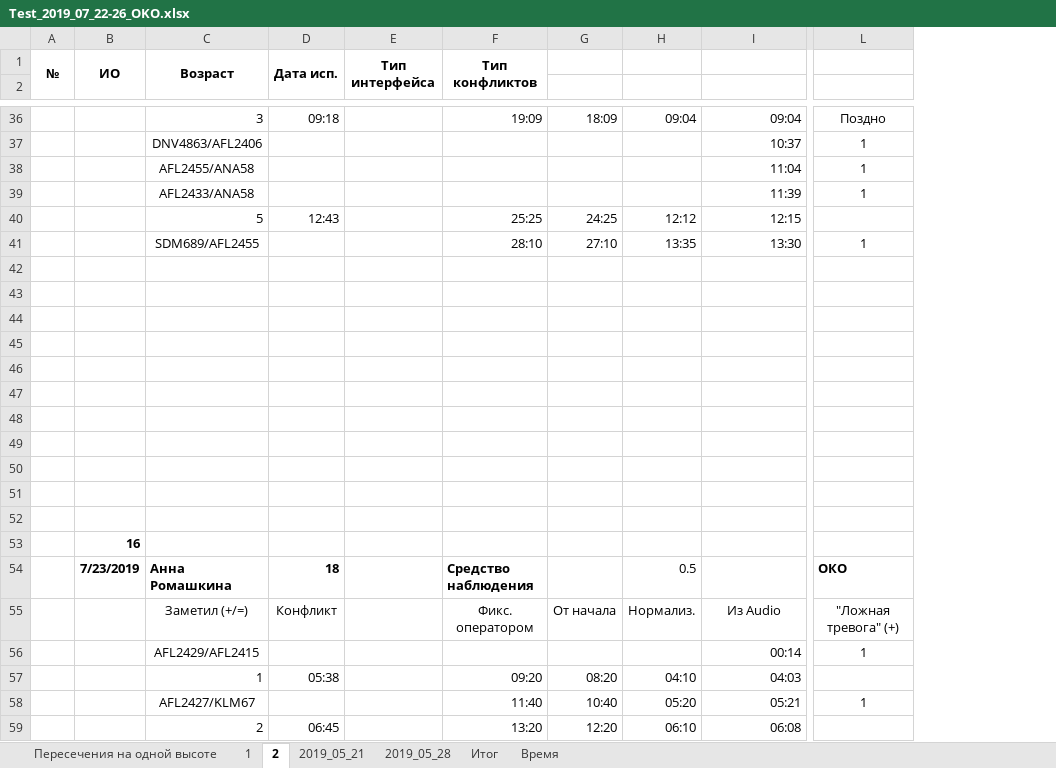
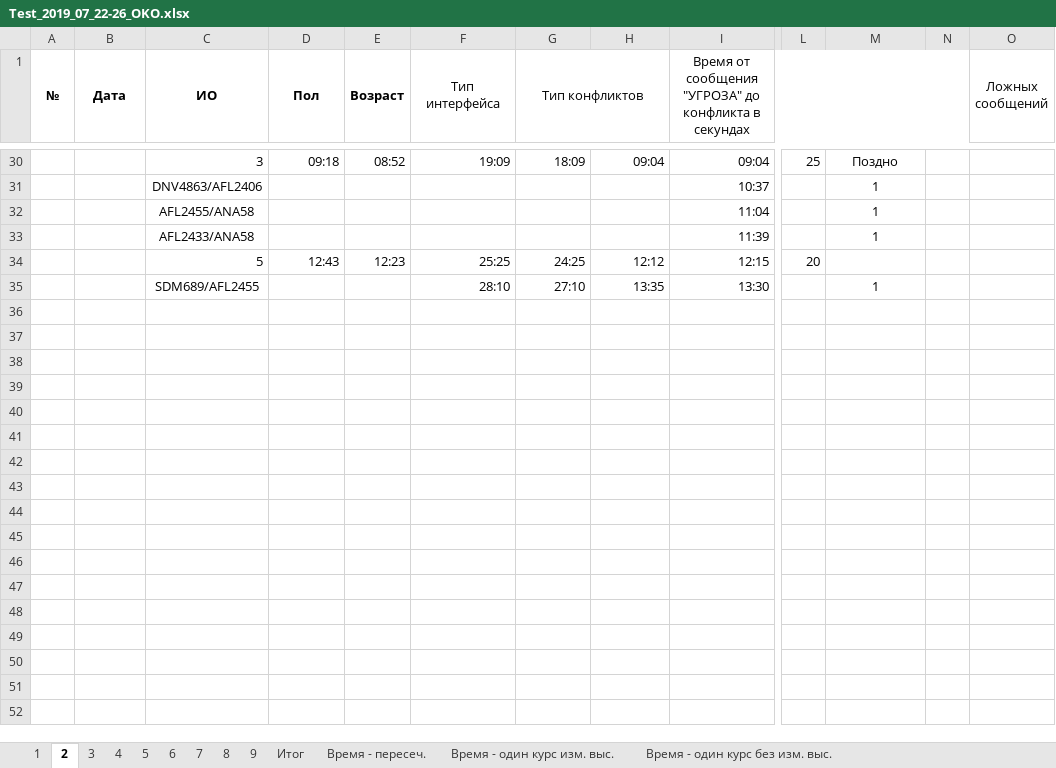
Before and after one commit to aaakkkaaa/OKO-02_Test-2, an Excel workbook: Тест/2019_07_22-26/Test_2019_07_22-26_OKO.xlsx, sheet 2, drawn as a sheet; only a part is shown, gaps mark what is left out; values as stored, in another font and other column widths than the file's, no borders; removed rows and columns are numbered as before the commit, all else as after; rows hold the shown columns only; the diff covers the shown part only; the diff names each change by its address in the sheet, - before the commit and + after, or states it on an @@ line.

```diff
--- a/Тест/2019_07_22-26/Test_2019_07_22-26_OKO.xlsx (sheet 2)
+++ b/Тест/2019_07_22-26/Test_2019_07_22-26_OKO.xlsx (sheet 2)
-sheet tab: Время
+sheet tab: Время - пересеч.
-sheet tab: Пересечения на одной высоте
-sheet tab: 2019_05_21
-sheet tab: 2019_05_28
+sheet tab: 3
+sheet tab: 4
+sheet tab: 5
+sheet tab: 6
+sheet tab: 7
+sheet tab: 8
+sheet tab: 9
+sheet tab: Время - один курс изм. выс.
+sheet tab: Время - один курс без изм. выс.
-column E, empty
+column E (Возраст), rows 30-34: 08:52 |  |  |  | 12:23
+column L, rows 30-34: 25 |  |  |  | 20
+column N, empty
+column O (Ложных сообщений), empty
-row 1: № | ИО | Возраст | Дата исп. | Тип интерфейса | Тип конфликтов
-row 1: (empty)
+row 1: № | Дата | ИО | Пол | Возраст | Тип интерфейса | Тип конфликтов |  | Время от сообщения "УГРОЗА" до конфликта в секундах |  |  |  | Ложных сообщений
+A1:A2 merged
+B1:B2 merged
+C1:C2 merged
+D1:D2 merged
+F1:F2 merged
+G1:H1 merged
+I1:N1 merged
-row 42: (empty)
-row 43: (empty)
-row 44: (empty)
-row 45: (empty)
-row 46: (empty)
-row 47: (empty)
-row 48: (empty)
-row 49: (empty)
-row 50: (empty)
-row 51: (empty)
-row 52: (empty)
-row 53:  | 16
-row 54:  | 7/23/2019 | Анна Ромашкина | 18 |  | Средство наблюдения |  | 0.5 |  | ОКО
-row 55:  |  | Заметил (+/=) | Конфликт |  | Фикс. оператором | От начала | Нормализ. | Из Audio | "Ложная тревога" (+)
-row 56:  |  | AFL2429/AFL2415 |  |  |  |  |  | 00:14 | 1
-row 57:  |  | 1 | 05:38 |  | 09:20 | 08:20 | 04:10 | 04:03
-row 58:  |  | AFL2427/KLM67 |  |  | 11:40 | 10:40 | 05:20 | 05:21 | 1
-row 59:  |  | 2 | 06:45 |  | 13:20 | 12:20 | 06:10 | 06:08
```
Also changed, not shown: 4 added rows, 20 removed rows, 26 edited cells and cell formats elsewhere in this sheet, sheet 1, sheet Итог, sheet Время - пересеч., formulas that keep their value, 3 other files.
